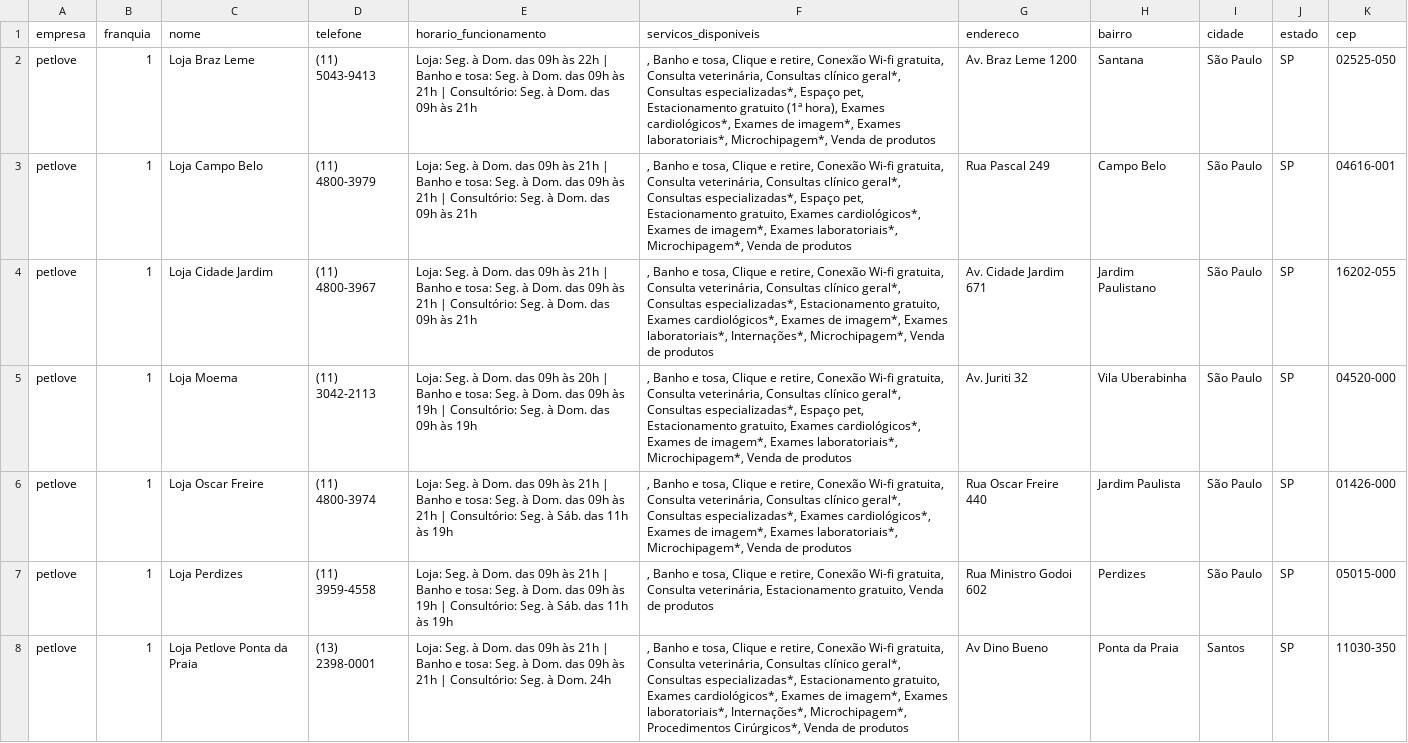
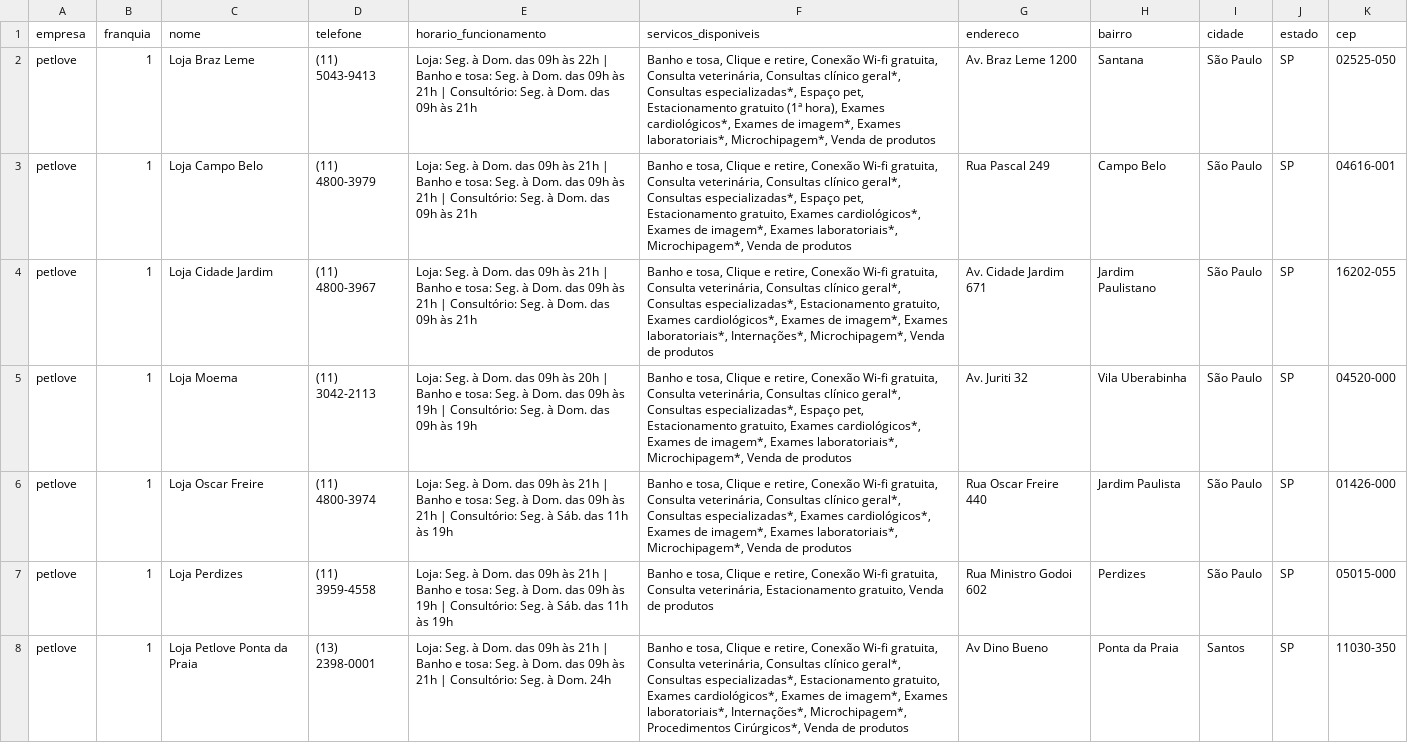
Before and after one commit to rafa-trindade/petstore-scraping, a CSV file: data/processed/petlove_processed.csv, drawn as a sheet; only a part is shown; the diff covers the shown part only; the diff names each change by its address in the sheet, - before the commit and + after, or states it on an @@ line.

```diff
--- a/data/processed/petlove_processed.csv
+++ b/data/processed/petlove_processed.csv
-F2 (servicos_disponiveis): , Banho e…
+F2 (servicos_disponiveis): Banho e…
-F3 (servicos_disponiveis): , Banho e…
+F3 (servicos_disponiveis): Banho e…
-F4 (servicos_disponiveis): , Banho e…
+F4 (servicos_disponiveis): Banho e…
-F5 (servicos_disponiveis): , Banho e…
+F5 (servicos_disponiveis): Banho e…
-F6 (servicos_disponiveis): , Banho e…
+F6 (servicos_disponiveis): Banho e…
-F7 (servicos_disponiveis): , Banho e…
+F7 (servicos_disponiveis): Banho e…
-F8 (servicos_disponiveis): , Banho e…
+F8 (servicos_disponiveis): Banho e…
```
Also changed, not shown: 7 edited cells elsewhere in this file, data/processed/petland_processed.csv.
